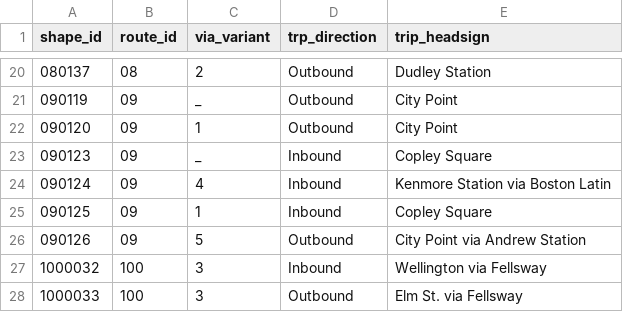
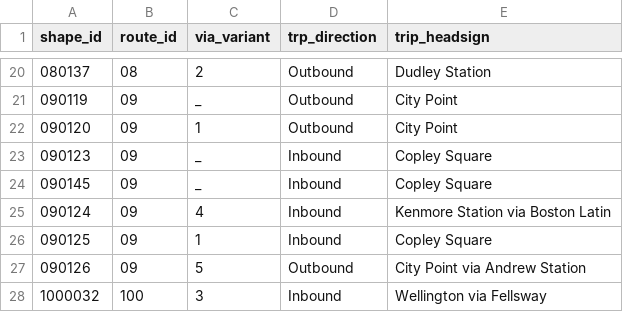
Before and after one commit to mbta/api, a CSV file: apps/state/priv/shaperoutevariants.csv, drawn as a sheet; only a part is shown, gaps mark what is left out; the shorter side is filled out with more unchanged rows.

```diff
--- a/apps/state/priv/shaperoutevariants.csv
+++ b/apps/state/priv/shaperoutevariants.csv
@@ -23,2 +23,3 @@
 "090123","09","_","Inbound","Copley Square"
+"090145","09","_","Inbound","Copley Square"
 "090124","09","4","Inbound","Kenmore Station via Boston Latin"
```
Also changed, not shown: apps/state/priv/trip_route_direction.csv, 2 other files.
